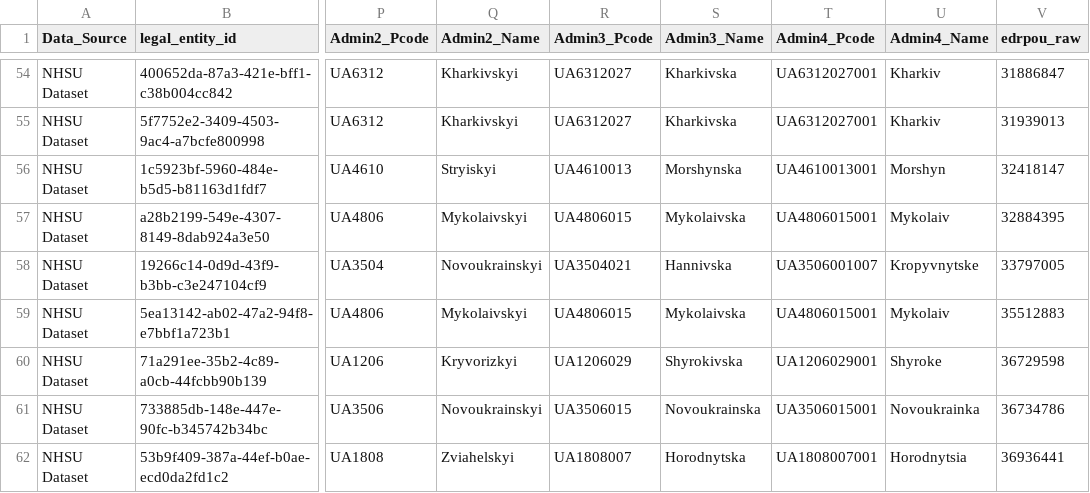
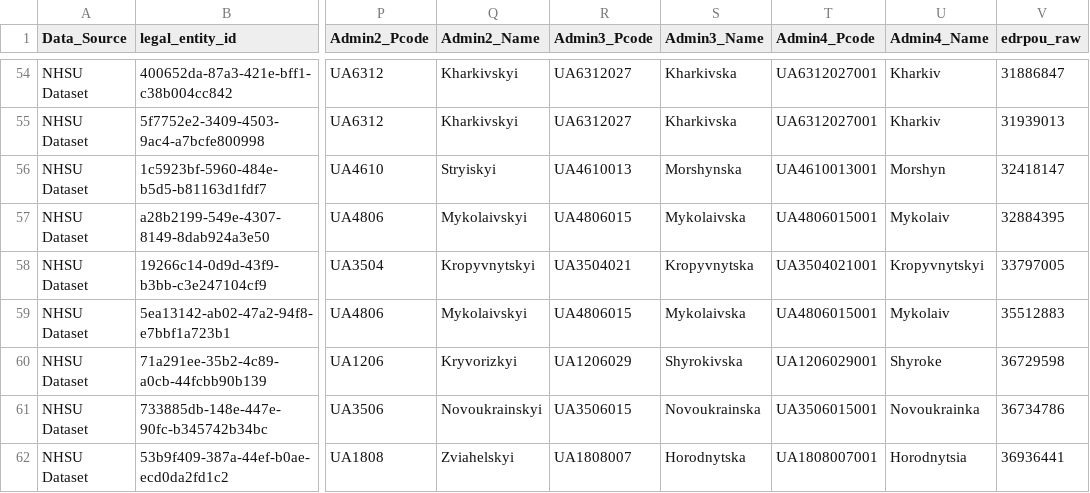
Before and after one commit to rivanovIMC/UNICEF_PHCF, a CSV file: phcf_list_VALIDATED.csv, drawn as a sheet; only a part is shown, gaps mark what is left out; the diff names each change by its address in the sheet, - before the commit and + after, or states it on an @@ line.

Commit message:
33797005 changes with Admin locations

```diff
--- a/phcf_list_VALIDATED.csv
+++ b/phcf_list_VALIDATED.csv
-Q58 (Admin2_Name): Novoukrainskyi
+Q58 (Admin2_Name): Kropyvnytskyi
-S58 (Admin3_Name): Hannivska
+S58 (Admin3_Name): Kropyvnytska
-T58 (Admin4_Pcode): UA3506001007
+T58 (Admin4_Pcode): UA3504021001
-U58 (Admin4_Name): Kropyvnytske
+U58 (Admin4_Name): Kropyvnytskyi
```
